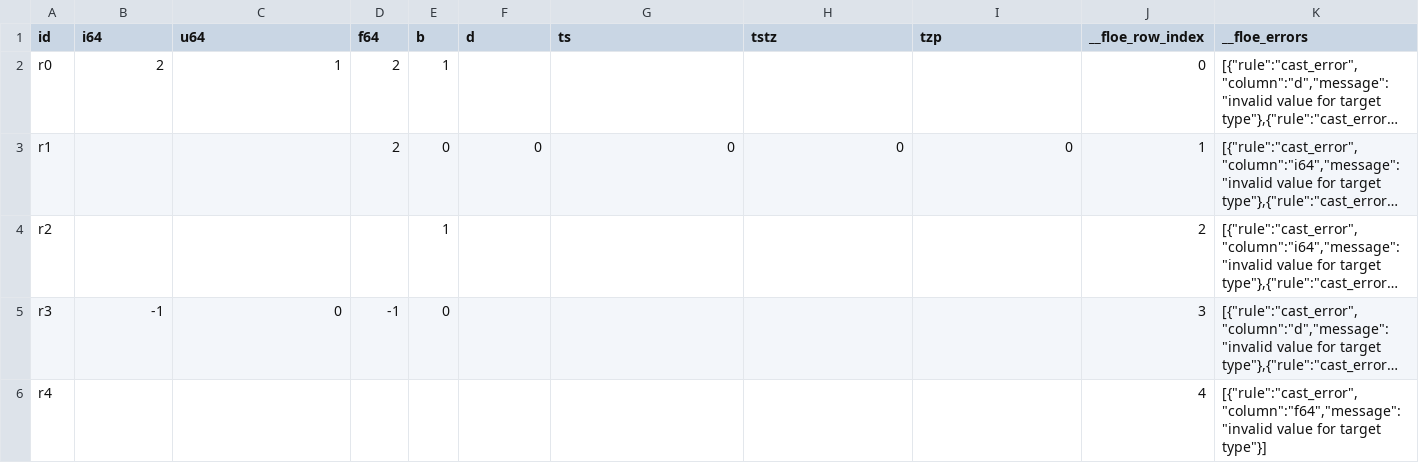
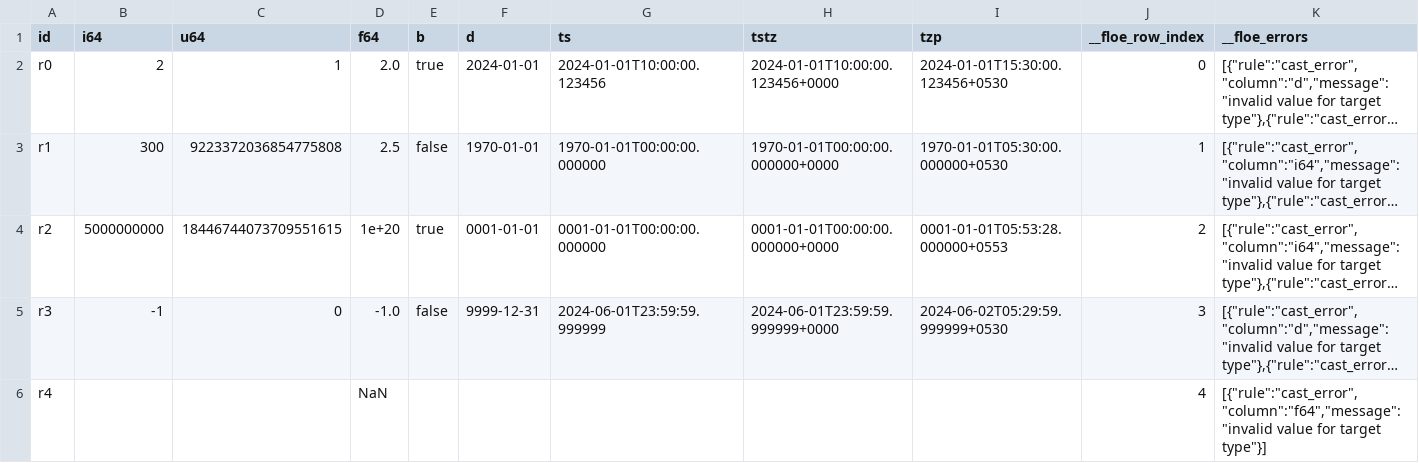
Before and after one commit to OpenLakeForge/floe, a CSV file: conformance/casts_typed/expected/rejected/typed_int8/part-00000.csv, drawn as a sheet; long unchanged cells end in …; the diff names each change by its address in the sheet, - before the commit and + after, or states it on an @@ line.

```diff
--- a/conformance/casts_typed/expected/rejected/typed_int8/part-00000.csv
+++ b/conformance/casts_typed/expected/rejected/typed_int8/part-00000.csv
-D2 (f64): 2
+D2 (f64): 2.0
-E2 (b): 1
+E2 (b): true
-F2 (d): (empty)
+F2 (d): 2024-01-01
-G2 (ts): (empty)
+G2 (ts): 2024-01-01T10:00:00.123456
-H2 (tstz): (empty)
+H2 (tstz): 2024-01-01T10:00:00.123456+0000
-I2 (tzp): (empty)
+I2 (tzp): 2024-01-01T15:30:00.123456+0530
-B3 (i64): (empty)
+B3 (i64): 300
-C3 (u64): (empty)
+C3 (u64): 9223372036854775808
-D3 (f64): 2
+D3 (f64): 2.5
-E3 (b): 0
+E3 (b): false
-F3 (d): 0
+F3 (d): 1970-01-01
-G3 (ts): 0
+G3 (ts): 1970-01-01T00:00:00.000000
-H3 (tstz): 0
+H3 (tstz): 1970-01-01T00:00:00.000000+0000
-I3 (tzp): 0
+I3 (tzp): 1970-01-01T05:30:00.000000+0530
-B4 (i64): (empty)
+B4 (i64): 5000000000
-C4 (u64): (empty)
+C4 (u64): 18446744073709551615
-D4 (f64): (empty)
+D4 (f64): 1e+20
-E4 (b): 1
+E4 (b): true
-F4 (d): (empty)
+F4 (d): 0001-01-01
-G4 (ts): (empty)
+G4 (ts): 0001-01-01T00:00:00.000000
-H4 (tstz): (empty)
+H4 (tstz): 0001-01-01T00:00:00.000000+0000
-I4 (tzp): (empty)
+I4 (tzp): 0001-01-01T05:53:28.000000+0553
-D5 (f64): -1
+D5 (f64): -1.0
-E5 (b): 0
+E5 (b): false
-F5 (d): (empty)
+F5 (d): 9999-12-31
-G5 (ts): (empty)
+G5 (ts): 2024-06-01T23:59:59.999999
-H5 (tstz): (empty)
+H5 (tstz): 2024-06-01T23:59:59.999999+0000
-I5 (tzp): (empty)
+I5 (tzp): 2024-06-02T05:29:59.999999+0530
-D6 (f64): (empty)
+D6 (f64): NaN
```
Also changed, not shown: conformance/casts/expected/rejected/casts/part-00000.csv, conformance/casts_datetime/expected/rejected/casts_datetime/part-00000.csv, 20 other files.
